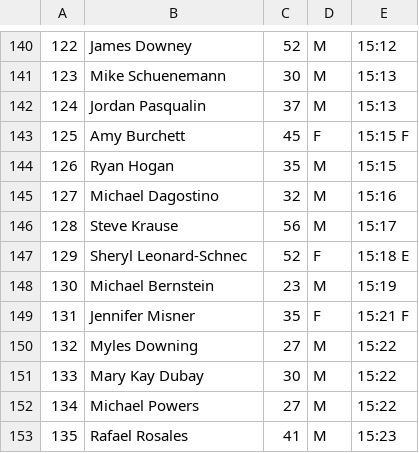
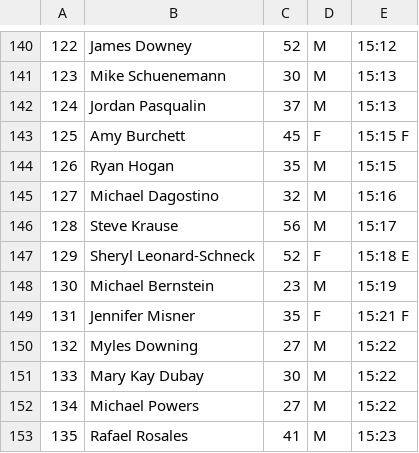
Before and after one commit to joduncan/RaceScoring, a CSV file: data/2017-hancock.csv, drawn as a sheet; only a part is shown, gaps mark what is left out; the diff names each change by its address in the sheet, - before the commit and + after, or states it on an @@ line.

Commit message:
fixed cut off name

```diff
--- a/data/2017-hancock.csv
+++ b/data/2017-hancock.csv
-B147: Sheryl Leonard-Schnec
+B147: Sheryl Leonard-Schneck
```
